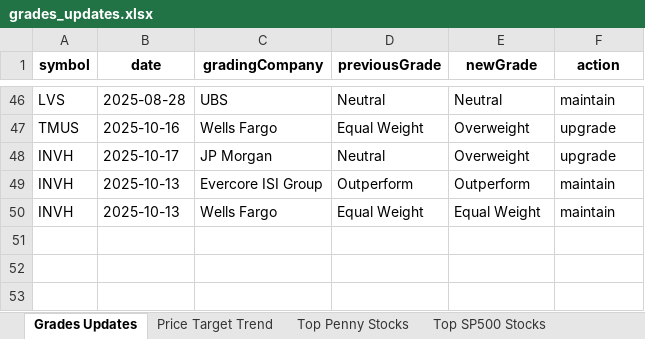
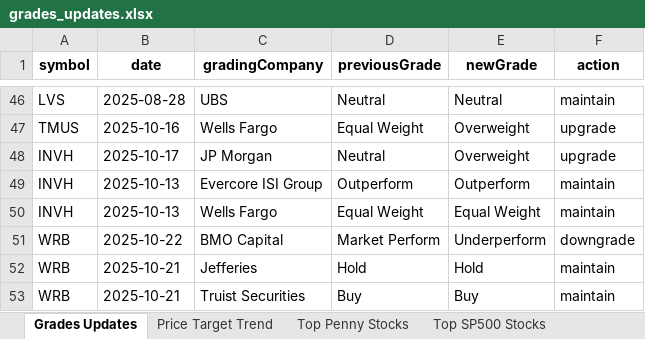
Before and after one commit to apujais007/api-nuggets, an Excel workbook: data/grades_updates.xlsx, sheet Grades Updates, drawn as a sheet; only a part is shown, gaps mark what is left out; values as stored, in another font and other column widths than the file's, no borders; the diff names each change by its address in the sheet, - before the commit and + after, or states it on an @@ line.

```diff
--- a/data/grades_updates.xlsx (sheet Grades Updates)
+++ b/data/grades_updates.xlsx (sheet Grades Updates)
+row 51: WRB | 2025-10-22 | BMO Capital | Market Perform | Underperform | downgrade
+row 52: WRB | 2025-10-21 | Jefferies | Hold | Hold | maintain
+row 53: WRB | 2025-10-21 | Truist Securities | Buy | Buy | maintain
```
Also changed, not shown: sheet Top SP500 Stocks, sheet Top Penny Stocks, sheet Bottom SP500 Stocks, sheet Price Target Trend.
